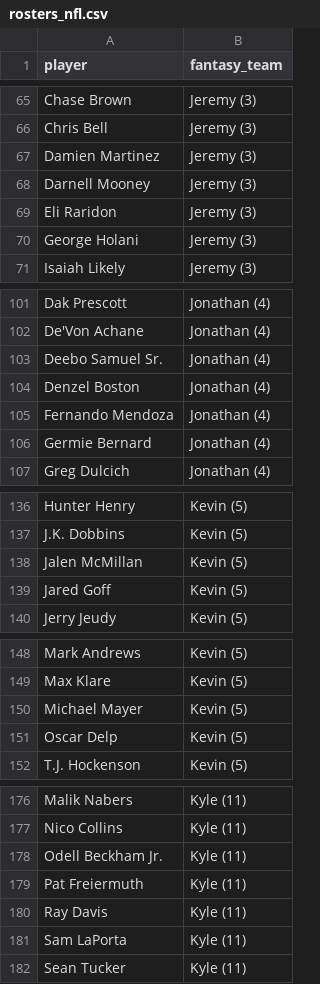
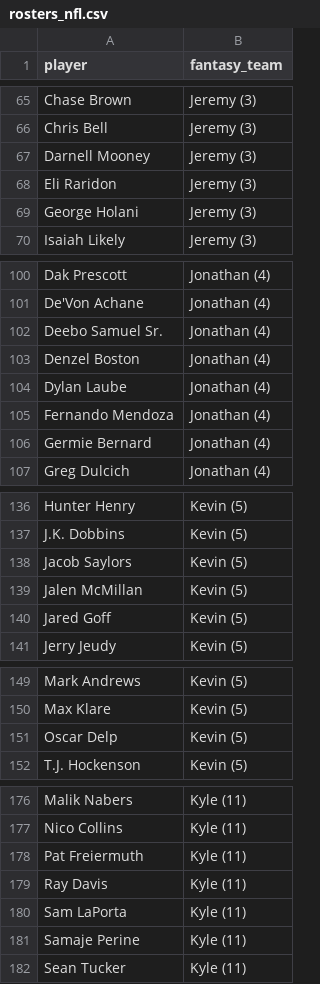
Before and after one commit to kyeill/dynasty, a CSV file: output/rosters_nfl.csv, drawn as a sheet; only a part is shown, gaps mark what is left out; the diff covers the shown part only.

```diff
--- a/output/rosters_nfl.csv
+++ b/output/rosters_nfl.csv
@@ -66,3 +66,2 @@ Chase Brown,Jeremy (3)
 Chris Bell,Jeremy (3)
-Damien Martinez,Jeremy (3)
 Darnell Mooney,Jeremy (3)
@@ -104,2 +103,3 @@ Deebo Samuel Sr.,Jonathan (4)
 Denzel Boston,Jonathan (4)
+Dylan Laube,Jonathan (4)
 Fernando Mendoza,Jonathan (4)
@@ -137,2 +137,3 @@ Hunter Henry,Kevin (5)
 J.K. Dobbins,Kevin (5)
+Jacob Saylors,Kevin (5)
 Jalen McMillan,Kevin (5)
@@ -149,3 +150,2 @@ Mark Andrews,Kevin (5)
 Max Klare,Kevin (5)
-Michael Mayer,Kevin (5)
 Oscar Delp,Kevin (5)
@@ -177,3 +177,2 @@ Malik Nabers,Kyle (11)
 Nico Collins,Kyle (11)
-Odell Beckham Jr.,Kyle (11)
 Pat Freiermuth,Kyle (11)
@@ -181,2 +180,3 @@ Ray Davis,Kyle (11)
 Sam LaPorta,Kyle (11)
+Samaje Perine,Kyle (11)
 Sean Tucker,Kyle (11)
```
Also changed, not shown: 2 added rows and 1 removed row elsewhere in this file, lastgood/mlb_current.csv, lastgood/nfl_current.csv, 21 other files.
